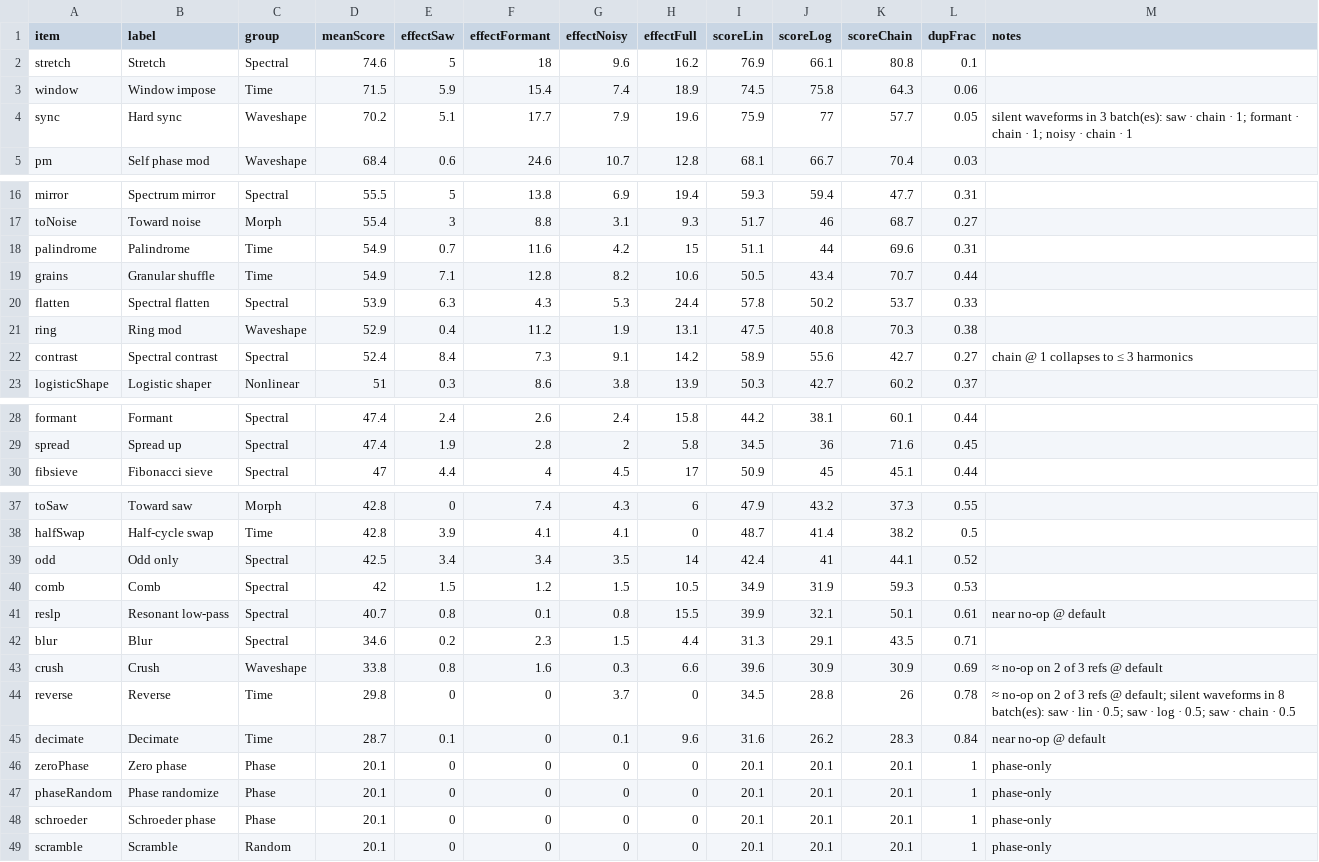
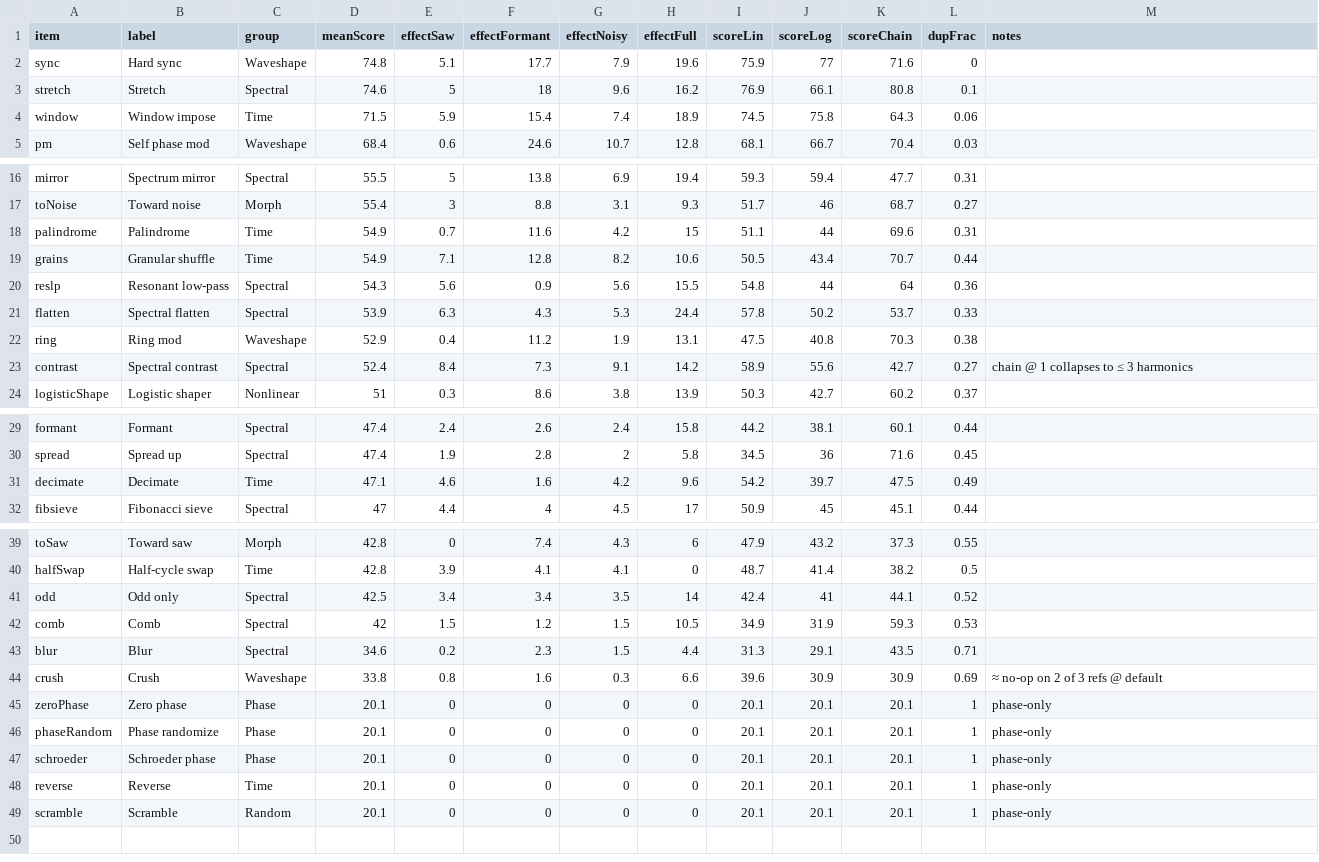
Before and after one commit to moonfall/mkwavez, a CSV file: docs/reports/harmonic-interest-data/mutate.csv, drawn as a sheet; only a part is shown, gaps mark what is left out; removed rows and columns are numbered as before the commit, all else as after; the diff names each change by its address in the sheet, - before the commit and + after, or states it on an @@ line.

```diff
--- a/docs/reports/harmonic-interest-data/mutate.csv
+++ b/docs/reports/harmonic-interest-data/mutate.csv
+row 2: sync | Hard sync | Waveshape | 74.8 | 5.1 | 17.7 | 7.9 | 19.6 | 75.9 | 77 | 71.6 | 0
-row 4: sync | Hard sync | Waveshape | 70.2 | 5.1 | 17.7 | 7.9 | 19.6 | 75.9 | 77 | 57.7 | 0.05 | silent waveforms in 3 batch(es): saw · chain · 1; formant · chain · 1; noisy · chain · 1
+row 20: reslp | Resonant low-pass | Spectral | 54.3 | 5.6 | 0.9 | 5.6 | 15.5 | 54.8 | 44 | 64 | 0.36
+row 31: decimate | Decimate | Time | 47.1 | 4.6 | 1.6 | 4.2 | 9.6 | 54.2 | 39.7 | 47.5 | 0.49
-row 41: reslp | Resonant low-pass | Spectral | 40.7 | 0.8 | 0.1 | 0.8 | 15.5 | 39.9 | 32.1 | 50.1 | 0.61 | near no-op @ default
-row 44: reverse | Reverse | Time | 29.8 | 0 | 0 | 3.7 | 0 | 34.5 | 28.8 | 26 | 0.78 | ≈ no-op on 2 of 3 refs @ default; silent waveforms in 8 batch(es): saw · lin · 0.5; saw · log · 0.5; saw · chain · 0.5
-row 45: decimate | Decimate | Time | 28.7 | 0.1 | 0 | 0.1 | 9.6 | 31.6 | 26.2 | 28.3 | 0.84 | near no-op @ default
+row 48: reverse | Reverse | Time | 20.1 | 0 | 0 | 0 | 0 | 20.1 | 20.1 | 20.1 | 1 | phase-only
```
Also changed, not shown: docs/reports/harmonic-interest-data/breed.csv, docs/reports/harmonic-interest-data/seed.csv, 8 other files.
